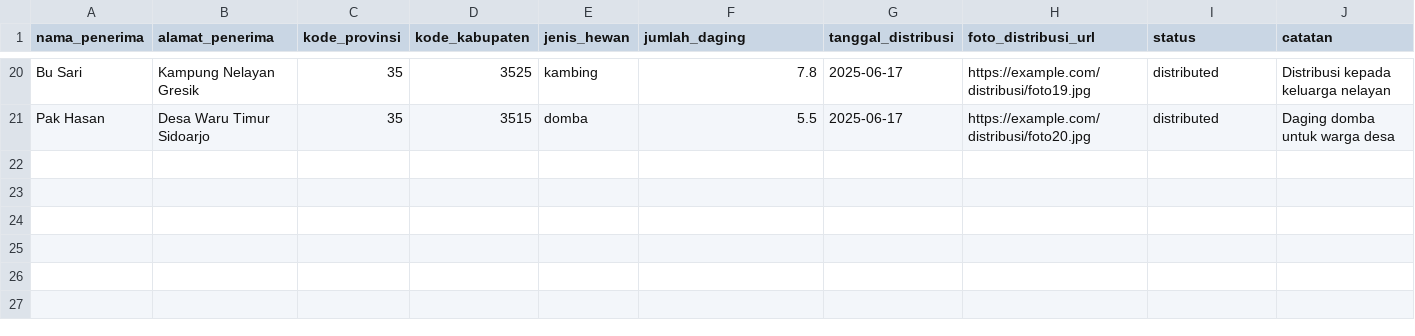
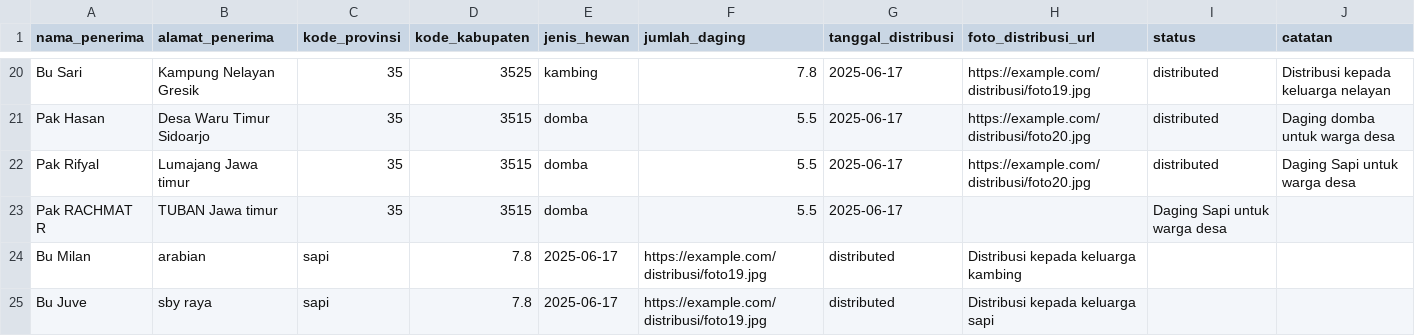
Before and after one commit to Stradivary/mtt-website, a CSV file: docs/sample-data/BAZNAS_Surabaya_DISTRIBUSI_20250617_1400_UPDATED.csv, drawn as a sheet; only a part is shown, gaps mark what is left out.

```diff
--- a/docs/sample-data/BAZNAS_Surabaya_DISTRIBUSI_20250617_1400_UPDATED.csv
+++ b/docs/sample-data/BAZNAS_Surabaya_DISTRIBUSI_20250617_1400_UPDATED.csv
@@ -21 +21,5 @@ Bu Sari,Kampung Nelayan Gresik,35,3525,kambing,7.8,2025-06-17,https://example.co
 Pak Hasan,Desa Waru Timur Sidoarjo,35,3515,domba,5.5,2025-06-17,https://example.com/distribusi/foto20.jpg,distributed,Daging domba untuk warga desa
+Pak Rifyal,Lumajang Jawa timur,35,3515,domba,5.5,2025-06-17,https://example.com/distribusi/foto20.jpg,distributed,Daging Sapi untuk warga desa
+Pak RACHMAT R,TUBAN Jawa timur,35,3515,domba,5.5,2025-06-17,,Daging Sapi untuk warga desa
+Bu Milan,arabian,sapi,7.8,2025-06-17,https://example.com/distribusi/foto19.jpg,distributed,Distribusi kepada keluarga kambing
+Bu Juve,sby raya,sapi,7.8,2025-06-17,https://example.com/distribusi/foto19.jpg,distributed,Distribusi kepada keluarga sapi
```
Also changed, not shown: docs/sample-data/BAZNAS_Surabaya_MUZAKKI_20250617_1400.csv, 9 other files.
